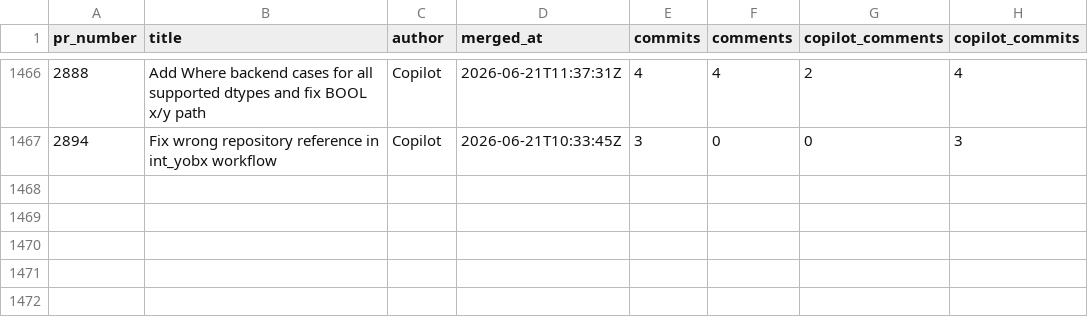
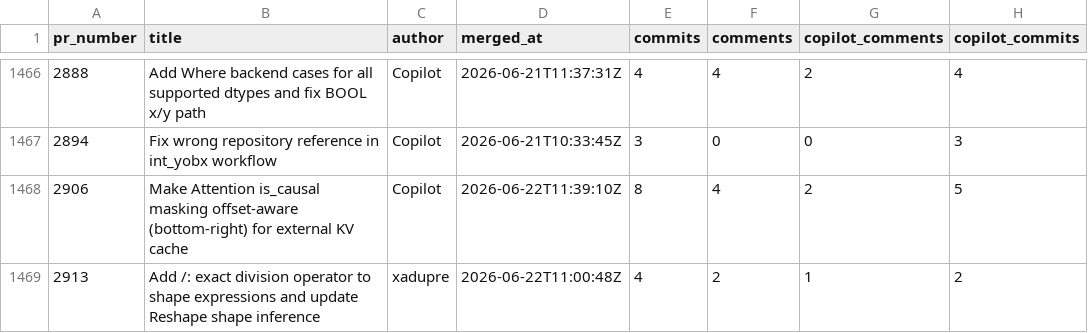
Before and after one commit to xadupre/xadupre.github.io, a CSV file: cache_data/onnx-light/pr_stats.csv, drawn as a sheet; only a part is shown, gaps mark what is left out.

```diff
--- a/cache_data/onnx-light/pr_stats.csv
+++ b/cache_data/onnx-light/pr_stats.csv
@@ -1467 +1467,3 @@ pr_number,title,author,merged_at,commits,comments,copilot_comments,copilot_commi
 2894,Fix wrong repository reference in int_yobx workflow,Copilot,2026-06-21T10:33:45Z,3,0,0,3
+2906,Make Attention is_causal masking offset-aware (bottom-right) for external KV cache,Copilot,2026-06-22T11:39:10Z,8,4,2,5
+2913,Add /: exact division operator to shape expressions and update Reshape shape inference,xadupre,2026-06-22T11:00:48Z,4,2,1,2
```
